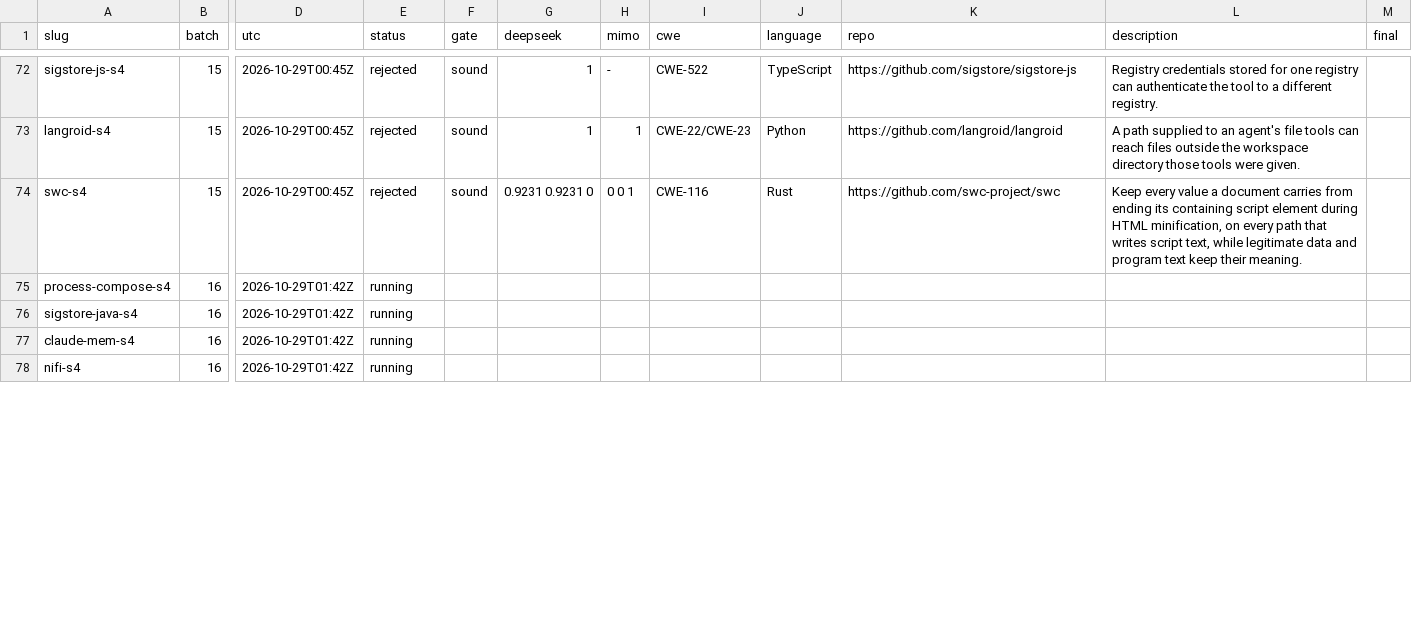
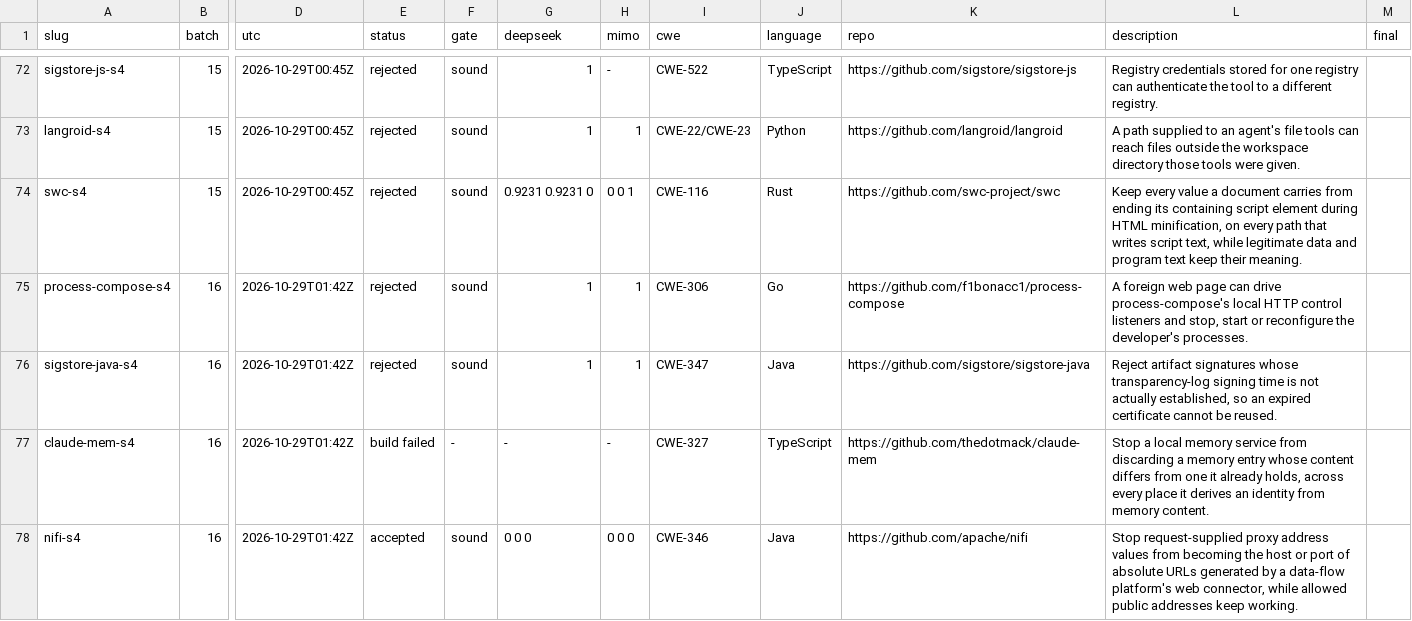
Before and after one commit to sherazrazadev/swe-benching, a TSV file: reports/actions/tasks.tsv, drawn as a sheet; only a part is shown, gaps mark what is left out; the diff covers the shown part only; the diff names each change by its address in the sheet, - before the commit and + after, or states it on an @@ line.

```diff
--- a/reports/actions/tasks.tsv
+++ b/reports/actions/tasks.tsv
-E75:E76 (status): running
+E75:E76 (status): rejected
-F75:F76 (gate): (empty)
+F75:F76 (gate): sound
-G75:G76 (deepseek): (empty)
+G75:G76 (deepseek): 1
-H75:H76 (mimo): (empty)
+H75:H76 (mimo): 1
-I75 (cwe): (empty)
+I75 (cwe): CWE-306
-J75 (language): (empty)
+J75 (language): Go
-K75 (repo): (empty)
+K75 (repo): https://github.com/f1bonacc1/process-compose
-L75 (description): (empty)
+L75 (description): A foreign web page can drive process-compose's local HTTP control listeners and stop, start or reconfigure the developer's processes.
-I76 (cwe): (empty)
+I76 (cwe): CWE-347
-J76 (language): (empty)
+J76 (language): Java
-K76 (repo): (empty)
+K76 (repo): https://github.com/sigstore/sigstore-java
-L76 (description): (empty)
+L76 (description): Reject artifact signatures whose transparency-log signing time is not actually established, so an expired certificate cannot be reused.
-E77 (status): running
+E77 (status): build failed
-F77 (gate): (empty)
+F77 (gate): -
-G77 (deepseek): (empty)
+G77 (deepseek): -
-H77 (mimo): (empty)
+H77 (mimo): -
-I77 (cwe): (empty)
+I77 (cwe): CWE-327
-J77 (language): (empty)
+J77 (language): TypeScript
-K77 (repo): (empty)
+K77 (repo): https://github.com/thedotmack/claude-mem
-L77 (description): (empty)
+L77 (description): Stop a local memory service from discarding a memory entry whose content differs from one it already holds, across every place it derives an identity from memory content.
-E78 (status): running
+E78 (status): accepted
-F78 (gate): (empty)
+F78 (gate): sound
-G78 (deepseek): (empty)
+G78 (deepseek): 0 0 0
-H78 (mimo): (empty)
+H78 (mimo): 0 0 0
-I78 (cwe): (empty)
+I78 (cwe): CWE-346
-J78 (language): (empty)
+J78 (language): Java
-K78 (repo): (empty)
+K78 (repo): https://github.com/apache/nifi
-L78 (description): (empty)
+L78 (description): Stop request-supplied proxy address values from becoming the host or port of absolute URLs generated by a data-flow platform's web connector, while allowed public addresses keep working.
```
Also changed, not shown: 16 edited cells elsewhere in this file, 2 other files.
